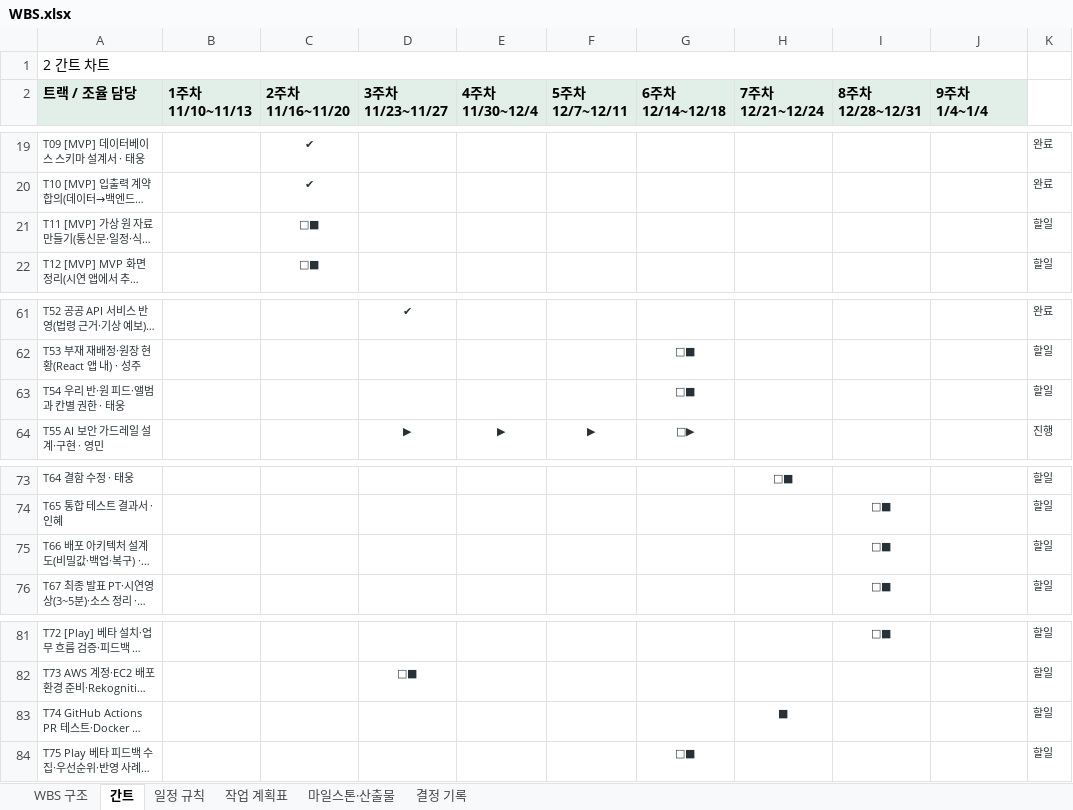
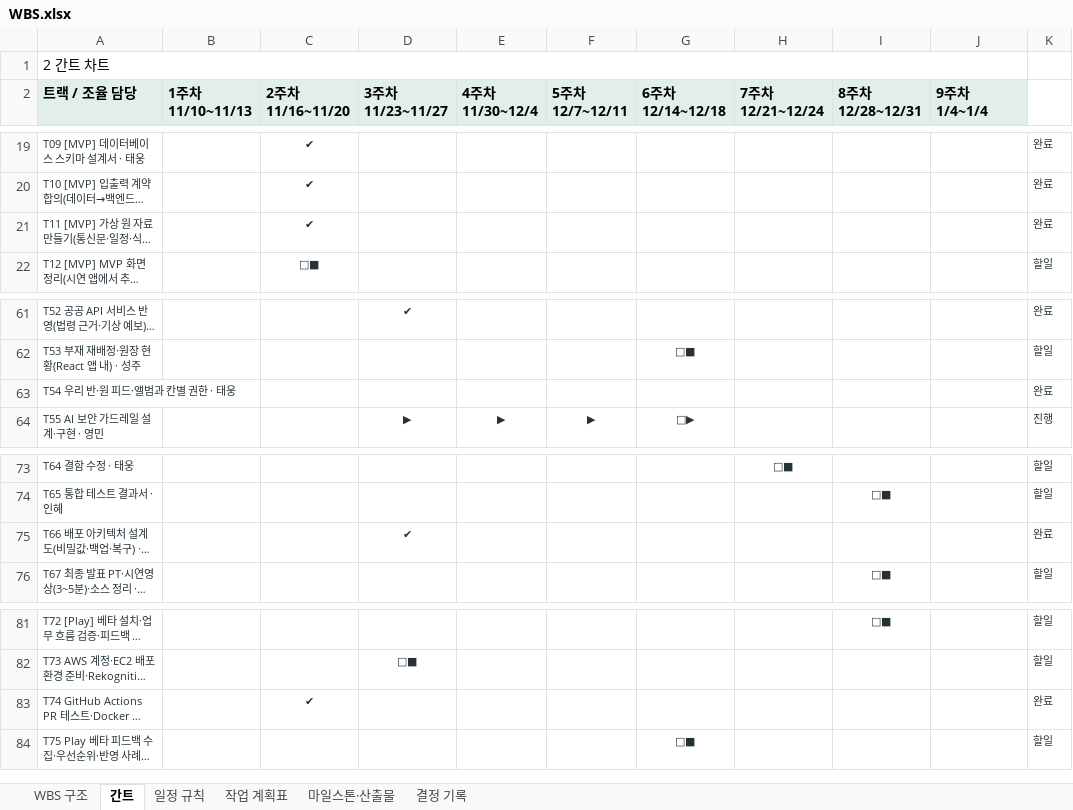
Before and after one commit to aio-final-2team/FinalProject_2Team, an Excel workbook: Docs/Step1/WBS.xlsx, sheet 간트, drawn as a sheet; only a part is shown, gaps mark what is left out; long unchanged cells end in …; values as stored, in another font and other column widths than the file's, no borders; the diff covers the shown part only; the diff names each change by its address in the sheet, - before the commit and + after, or states it on an @@ line.

```diff
--- a/Docs/Step1/WBS.xlsx (sheet 간트)
+++ b/Docs/Step1/WBS.xlsx (sheet 간트)
-C21 (2주차 11/16~11/20): □■
+C21 (2주차 11/16~11/20): ✔
-K21: 할일
+K21: 완료
-G63 (6주차 12/14~12/18): □■
+G63 (6주차 12/14~12/18): (empty)
-K63: 할일
+K63: 완료
-D75 (3주차 11/23~11/27): (empty)
+D75 (3주차 11/23~11/27): ✔
-I75 (8주차 12/28~12/31): □■
+I75 (8주차 12/28~12/31): (empty)
-K75: 할일
+K75: 완료
-C83 (2주차 11/16~11/20): (empty)
+C83 (2주차 11/16~11/20): ✔
-H83 (7주차 12/21~12/24): ■
+H83 (7주차 12/21~12/24): (empty)
-K83: 할일
+K83: 완료
```
Also changed, not shown: 25 edited cells elsewhere in this sheet, sheet 작업 계획표, sheet 일정 규칙, 6 other files.
